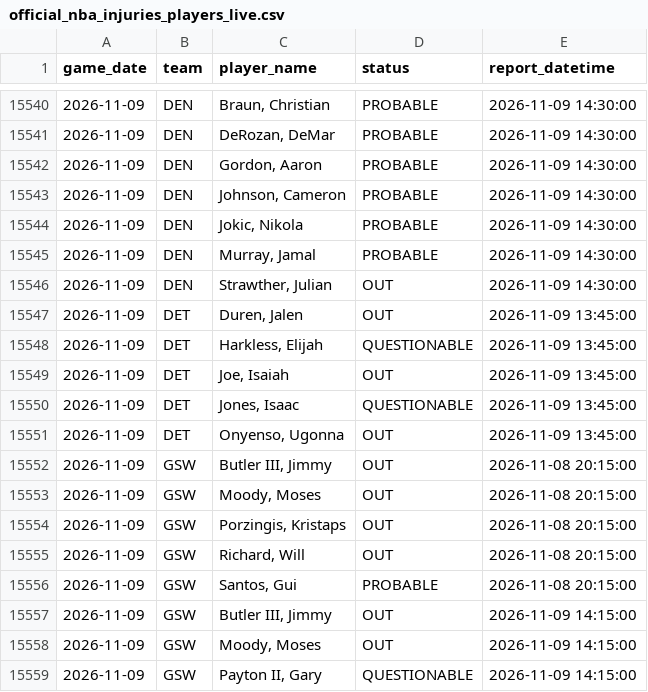
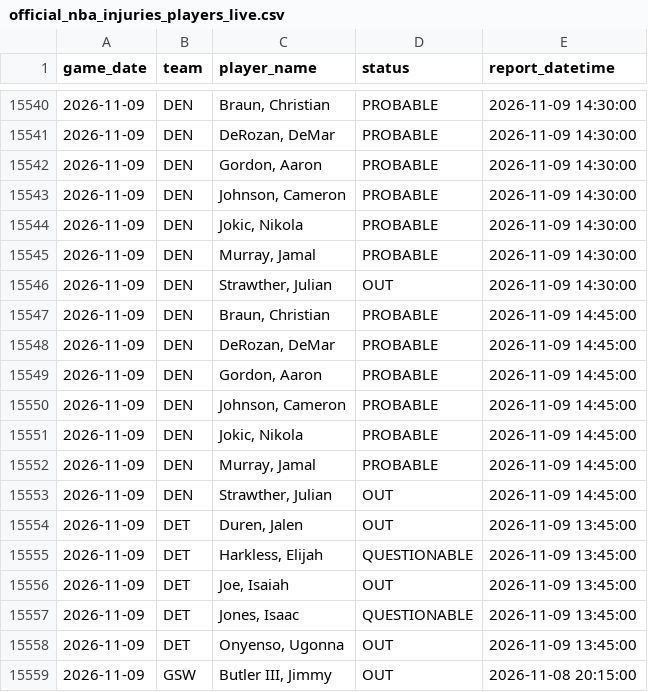
Before and after one commit to brianbzeng/nbamodel, a CSV file: data/raw/official_nba_injuries_players_live.csv, drawn as a sheet; only a part is shown, gaps mark what is left out; the shorter side is filled out with more unchanged rows; the diff names each change by its address in the sheet, - before the commit and + after, or states it on an @@ line.

```diff
--- a/data/raw/official_nba_injuries_players_live.csv
+++ b/data/raw/official_nba_injuries_players_live.csv
+row 15547: 2026-11-09 | DEN | Braun, Christian | PROBABLE | 2026-11-09 14:45:00
+row 15548: 2026-11-09 | DEN | DeRozan, DeMar | PROBABLE | 2026-11-09 14:45:00
+row 15549: 2026-11-09 | DEN | Gordon, Aaron | PROBABLE | 2026-11-09 14:45:00
+row 15550: 2026-11-09 | DEN | Johnson, Cameron | PROBABLE | 2026-11-09 14:45:00
+row 15551: 2026-11-09 | DEN | Jokic, Nikola | PROBABLE | 2026-11-09 14:45:00
+row 15552: 2026-11-09 | DEN | Murray, Jamal | PROBABLE | 2026-11-09 14:45:00
+row 15553: 2026-11-09 | DEN | Strawther, Julian | OUT | 2026-11-09 14:45:00
```
Also changed, not shown: data/raw/nba_daily_predictions.csv, data/raw/official_nba_injuries_by_team_live.csv.
